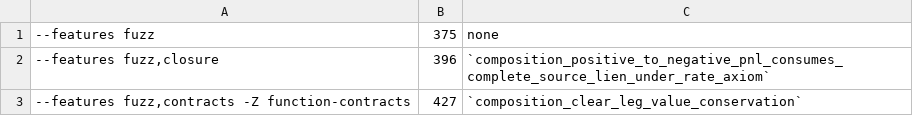
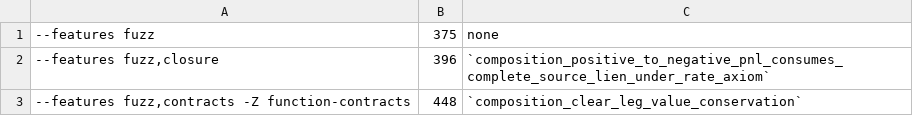
Before and after one commit to aeyakovenko/percolator, a TSV file: proofs/kani_expected.tsv, drawn as a sheet.

```diff
--- a/proofs/kani_expected.tsv
+++ b/proofs/kani_expected.tsv
@@ -2,2 +2,2 @@
 --features fuzz,closure	396	`composition_positive_to_negative_pnl_consumes_complete_source_lien_under_rate_axiom`
---features fuzz,contracts -Z function-contracts	427	`composition_clear_leg_value_conservation`
+--features fuzz,contracts -Z function-contracts	448	`composition_clear_leg_value_conservation`
```
Also changed, not shown: 28 other files.
